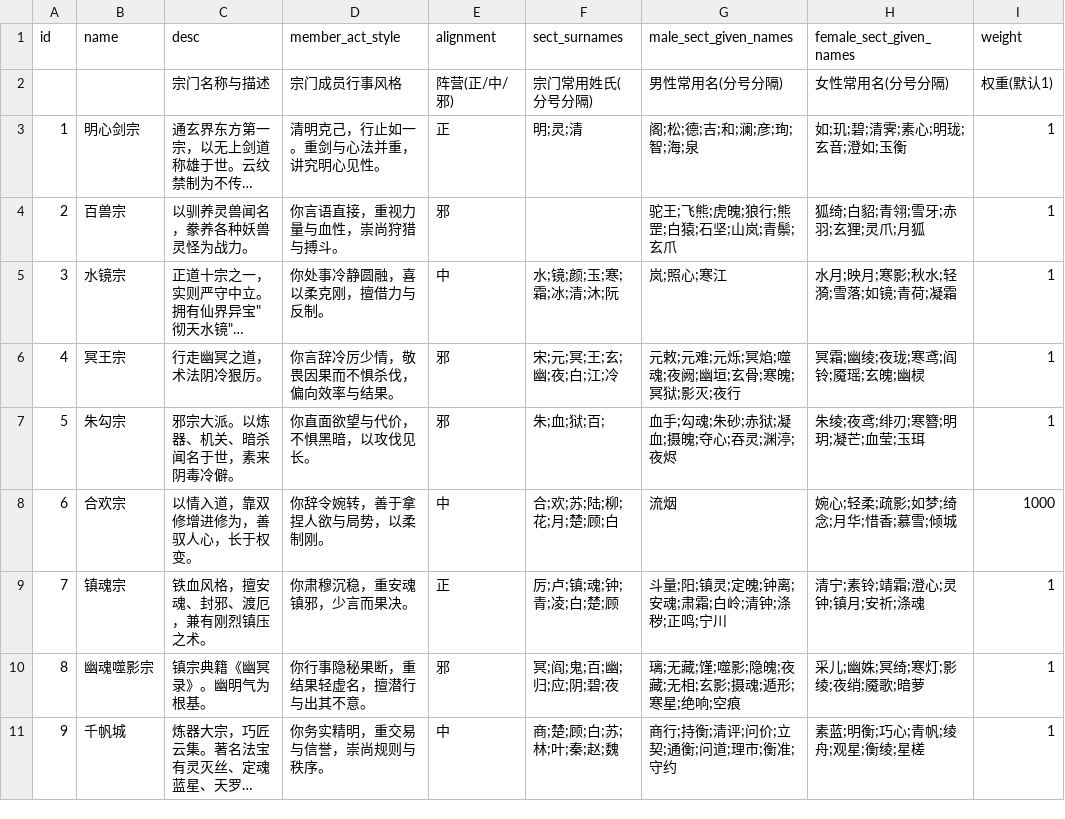
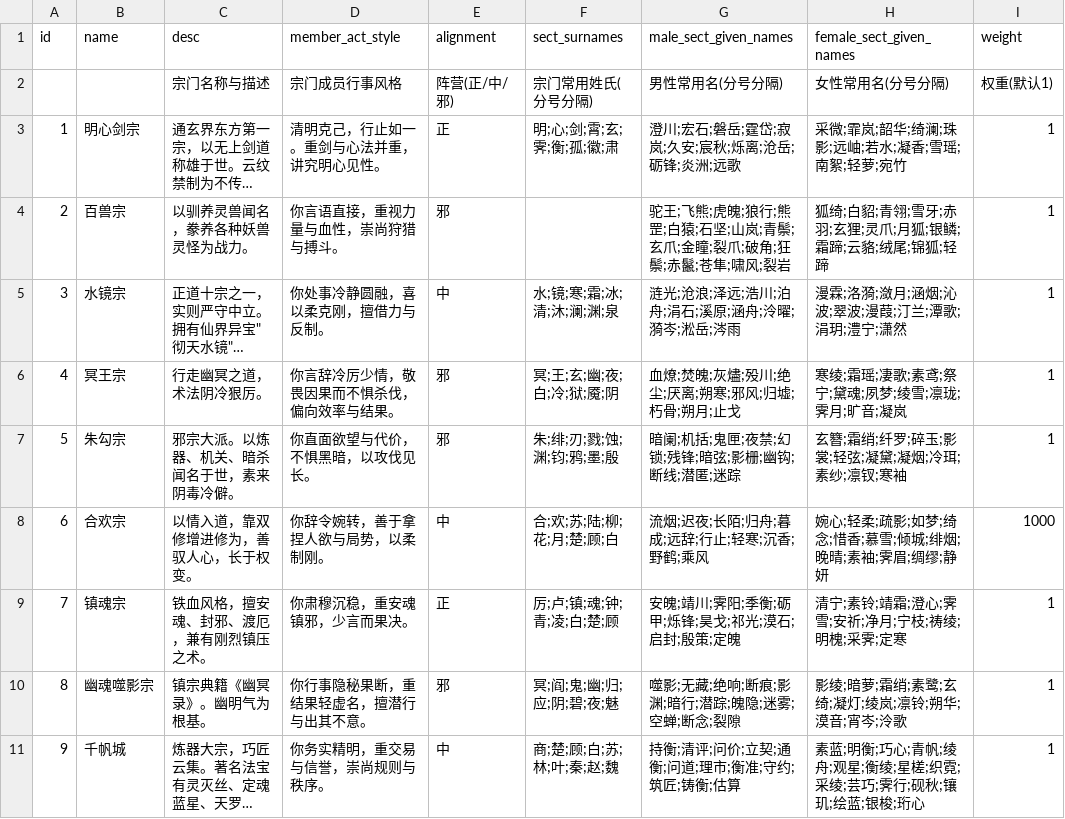
Before and after one commit to 4thfever/cultivation-world-simulator, a CSV file: static/game_configs/sect.csv, drawn as a sheet; long unchanged cells end in …; the diff names each change by its address in the sheet, - before the commit and + after, or states it on an @@ line.

```diff
--- a/static/game_configs/sect.csv
+++ b/static/game_configs/sect.csv
-F3 (sect_surnames): 明;灵;清
+F3 (sect_surnames): 明;心;剑;霄;玄;霁;衡;孤;徽;肃
-G3 (male_sect_given_names): 阁;松;德;吉;和;澜;彦;珣;智;海;泉
+G3 (male_sect_given_names): 澄川;宏石;磐岳;霆岱;寂岚;久安;宸秋;烁离;沧岳;砺锋;炎洲;远歌
-H3 (female_sect_given_names): 如;玑;碧;清霁;素心;明珑;玄音;澄如;玉衡
+H3 (female_sect_given_names): 采微;霏岚;韶华;绮澜;珠影;远岫;若水;凝香;雪瑶;南絮;轻萝;宛竹
-G4 (male_sect_given_names): 驼王;飞熊;虎魄;狼行;熊罡;白猿;石坚;山岚;青鬃;玄爪
+G4 (male_sect_given_names): 驼王;飞熊;虎魄;狼行;熊罡;白猿;石坚;山岚;青鬃;玄爪;金瞳;裂爪;破角;狂鬃;赤鬣;苍隼;啸风;裂岩
-H4 (female_sect_given_names): 狐绮;白貂;青翎;雪牙;赤羽;玄狸;灵爪;月狐
+H4 (female_sect_given_names): 狐绮;白貂;青翎;雪牙;赤羽;玄狸;灵爪;月狐;银鳞;霜蹄;云貉;绒尾;锦狐;轻蹄
-F5 (sect_surnames): 水;镜;颜;玉;寒;霜;冰;清;沐;阮
+F5 (sect_surnames): 水;镜;寒;霜;冰;清;沐;澜;渊;泉
-G5 (male_sect_given_names): 岚;照心;寒江
+G5 (male_sect_given_names): 涟光;沧浪;泽远;浩川;泊舟;涓石;溪原;涵舟;泠曜;漪岑;淞岳;涔雨
-H5 (female_sect_given_names): 水月;映月;寒影;秋水;轻漪;雪落;如镜;青荷;凝霜
+H5 (female_sect_given_names): 漫霖;洛漪;潋月;涵烟;沁波;翠波;漫葭;汀兰;潭歌;涓玥;澧宁;潇然
-F6 (sect_surnames): 宋;元;冥;王;玄;幽;夜;白;江;冷
+F6 (sect_surnames): 冥;王;玄;幽;夜;白;冷;狱;魇;阴
-G6 (male_sect_given_names): 元敕;元难;元烁;冥焰;噬魂;夜阙;幽垣;玄骨;寒魄;冥狱;影灭;夜行
+G6 (male_sect_given_names): 血燎;焚魄;灰燼;殁川;绝尘;厌离;朔寒;邪风;归墟;朽骨;朔月;止戈
-H6 (female_sect_given_names): 冥霜;幽绫;夜珑;寒鸢;阎铃;魇瑶;玄魄;幽棂
+H6 (female_sect_given_names): 寒绫;霜瑶;凄歌;素鸢;祭宁;黛魂;夙梦;绫雪;凛珑;霁月;旷音;凝岚
-F7 (sect_surnames): 朱;血;狱;百;
+F7 (sect_surnames): 朱;绯;刃;戮;蚀;渊;钧;鸦;墨;殷
-G7 (male_sect_given_names): 血手;勾魂;朱砂;赤狱;凝血;摄魄;夺心;吞灵;渊渟;夜烬
+G7 (male_sect_given_names): 暗阑;机括;鬼匣;夜禁;幻锁;残锋;暗弦;影栅;幽钩;断线;潜匿;迷踪
-H7 (female_sect_given_names): 朱绫;夜鸢;绯刃;寒簪;明玥;凝芒;血莹;玉珥
+H7 (female_sect_given_names): 玄簪;霜绡;纤罗;碎玉;影裳;轻弦;凝黛;凝烟;冷珥;素纱;凛钗;寒袖
-G8 (male_sect_given_names): 流烟
+G8 (male_sect_given_names): 流烟;迟夜;长陌;归舟;暮成;远辞;行止;轻寒;沉香;野鹤;乘风
-H8 (female_sect_given_names): 婉心;轻柔;疏影;如梦;绮念;月华;惜香;慕雪;倾城
+H8 (female_sect_given_names): 婉心;轻柔;疏影;如梦;绮念;惜香;慕雪;倾城;绯烟;晚晴;素袖;霁眉;绸缪;静妍
-G9 (male_sect_given_names): 斗量;阳;镇灵;定魄;钟离;安魂;肃霜;白岭;清钟;涤秽;正鸣;宁川
+G9 (male_sect_given_names): 安魄;靖川;霁阳;季衡;砺甲;烁锋;昊戈;祁光;漠石;启封;殷策;定魄
-H9 (female_sect_given_names): 清宁;素铃;靖霜;澄心;灵钟;镇月;安祈;涤魂
+H9 (female_sect_given_names): 清宁;素铃;靖霜;澄心;霁雪;安祈;净月;宁枝;祷绫;明槐;采霁;定寒
-F10 (sect_surnames): 冥;阎;鬼;百;幽;归;应;阴;碧;夜
+F10 (sect_surnames): 冥;阎;鬼;幽;归;应;阴;碧;夜;魅
-G10 (male_sect_given_names): 璃;无藏;馑;噬影;隐魄;夜藏;无相;玄影;摄魂;遁形;寒星;绝响;空痕
+G10 (male_sect_given_names): 噬影;无藏;绝响;断痕;影渊;暗行;潜踪;魄隐;迷雾;空蝉;断念;裂隙
-H10 (female_sect_given_names): 采儿;幽姝;冥绮;寒灯;影绫;夜绡;魇歌;暗萝
+H10 (female_sect_given_names): 影绫;暗萝;霜绡;素鹭;玄绮;凝灯;绫岚;凛铃;朔华;漠音;宵岑;泠歌
-G11 (male_sect_given_names): 商行;持衡;清评;问价;立契;通衡;问道;理市;衡准;守约
+G11 (male_sect_given_names): 持衡;清评;问价;立契;通衡;问道;理市;衡准;守约;筑匠;铸衡;估算
-H11 (female_sect_given_names): 素蓝;明衡;巧心;青帆;绫舟;观星;衡绫;星槎
+H11 (female_sect_given_names): 素蓝;明衡;巧心;青帆;绫舟;观星;衡绫;星槎;织霓;采绫;芸巧;霁行;砚秋;镶玑;绘蓝;银梭;珩心
```
Also changed, not shown: 1 other file.
